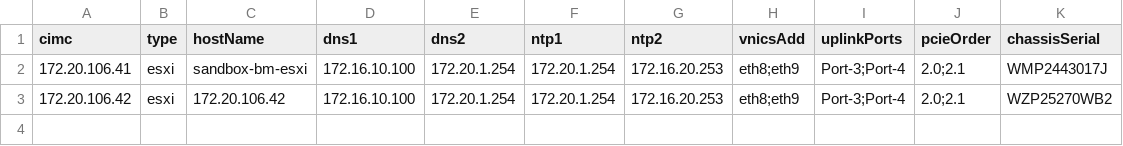
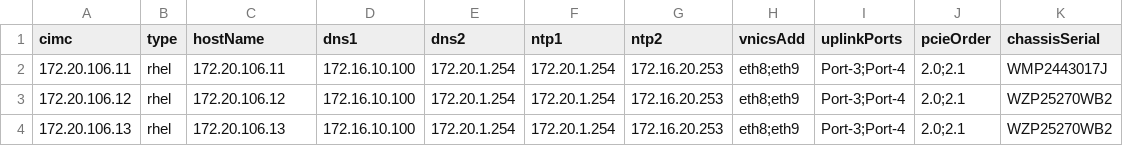
Before and after one commit to jc3943/gl-ucs, a CSV file: vars/master/imc/hostIpAddrs.csv, drawn as a sheet.

Commit message:
added multithreaded ucs host power operations script and seed file

```diff
--- a/vars/master/imc/hostIpAddrs.csv
+++ b/vars/master/imc/hostIpAddrs.csv
@@ -1,3 +1,4 @@
 cimc,type,hostName,dns1,dns2,ntp1,ntp2,vnicsAdd,uplinkPorts,pcieOrder,chassisSerial
-172.20.106.41,esxi,sandbox-bm-esxi,172.16.10.100,172.20.1.254,172.20.1.254,172.16.20.253,eth8;eth9,Port-3;Port-4,2.0;2.1,WMP2443017J
-172.20.106.42,esxi,172.20.106.42,172.16.10.100,172.20.1.254,172.20.1.254,172.16.20.253,eth8;eth9,Port-3;Port-4,2.0;2.1,WZP25270WB2
+172.20.106.11,rhel,172.20.106.11,172.16.10.100,172.20.1.254,172.20.1.254,172.16.20.253,eth8;eth9,Port-3;Port-4,2.0;2.1,WMP2443017J
+172.20.106.12,rhel,172.20.106.12,172.16.10.100,172.20.1.254,172.20.1.254,172.16.20.253,eth8;eth9,Port-3;Port-4,2.0;2.1,WZP25270WB2
+172.20.106.13,rhel,172.20.106.13,172.16.10.100,172.20.1.254,172.20.1.254,172.16.20.253,eth8;eth9,Port-3;Port-4,2.0;2.1,WZP25270WB2
```
Also changed, not shown: 3 other files.
